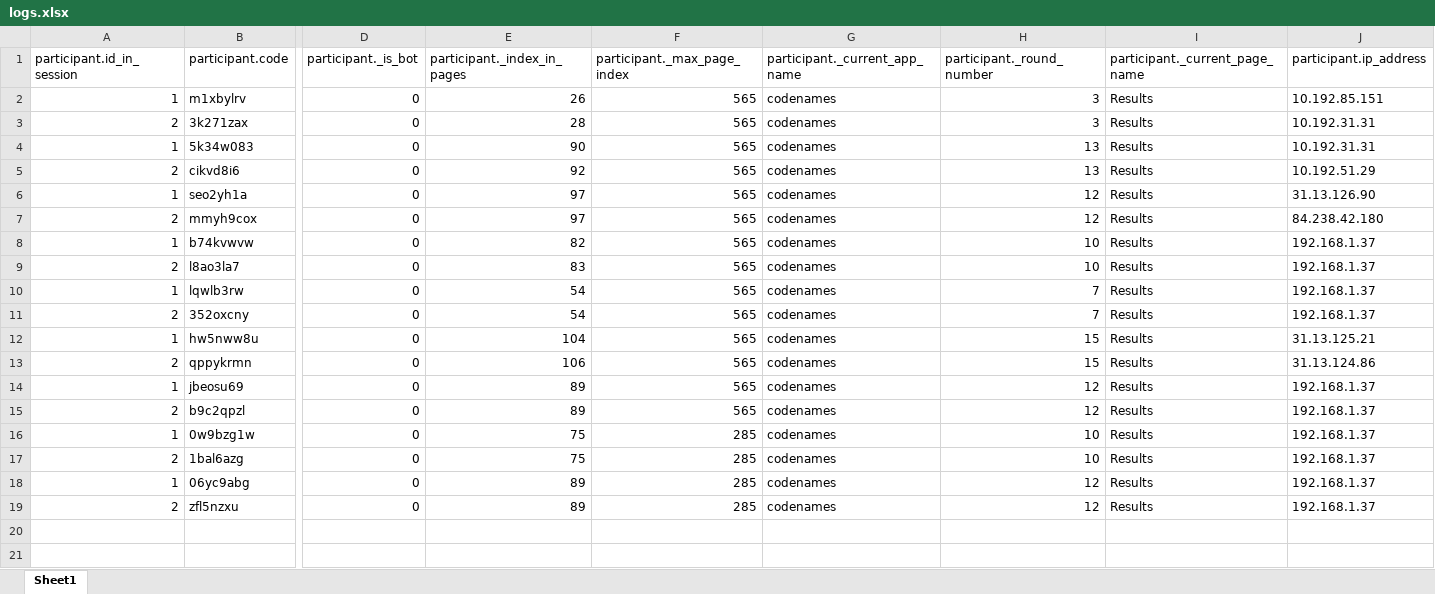
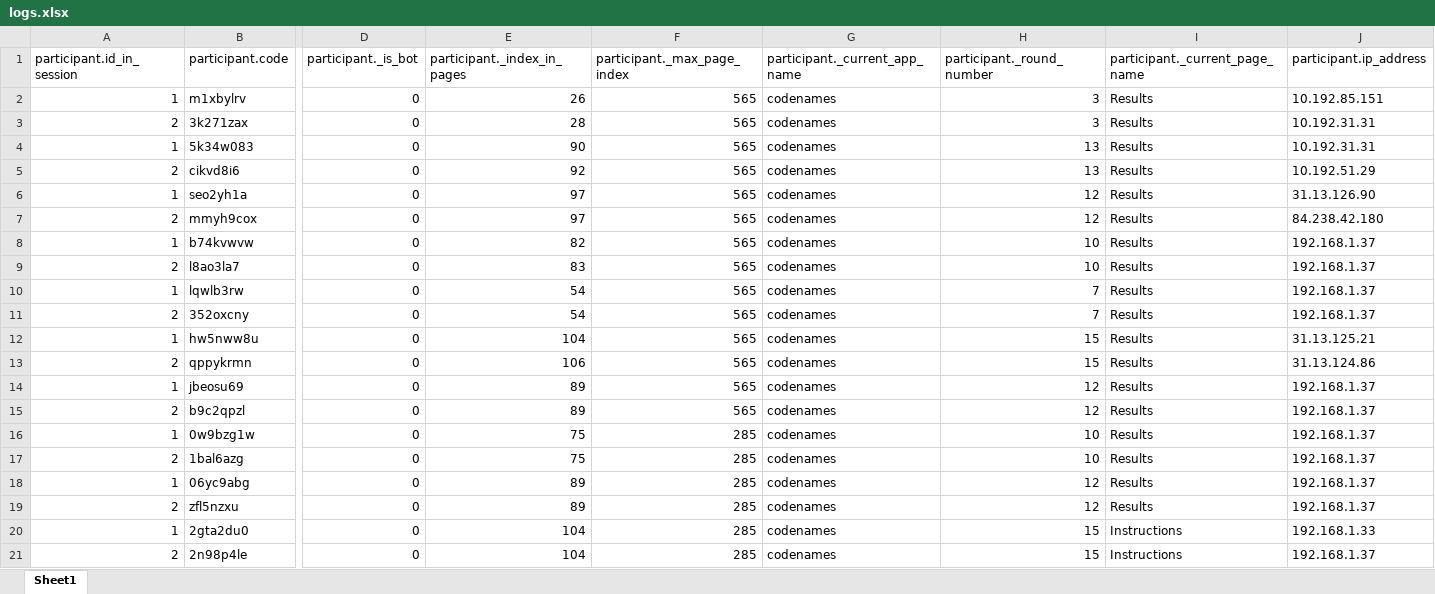
Before and after one commit to dominikklepl/Cooperation-between-friends, an Excel workbook: data/logs.xlsx, sheet Sheet1, drawn as a sheet; only a part is shown, gaps mark what is left out; values as stored, in another font and other column widths than the file's, no borders; rows hold the shown columns only; the diff names each change by its address in the sheet, - before the commit and + after, or states it on an @@ line.

```diff
--- a/data/logs.xlsx (sheet Sheet1)
+++ b/data/logs.xlsx (sheet Sheet1)
+row 20: 1 | 2gta2du0 | 0 | 104 | 285 | codenames | 15 | Instructions | 192.168.1.33
+row 21: 2 | 2n98p4le | 0 | 104 | 285 | codenames | 15 | Instructions | 192.168.1.37
```
Also changed, not shown: data/raw.xlsx, 3 other files.
